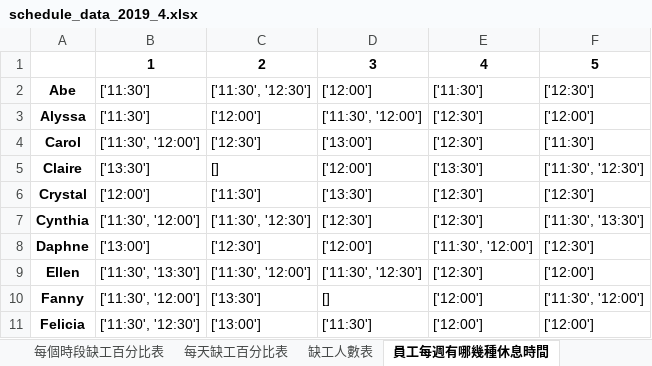
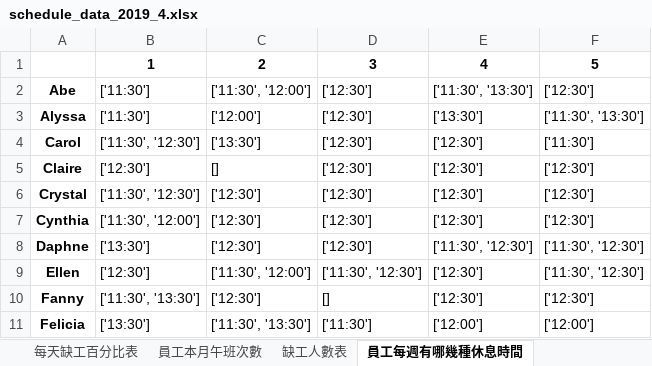
Before and after one commit to h920032/IM_project, an Excel workbook: schedule_data_2019_4.xlsx, sheet 員工每週有哪幾種休息時間, drawn as a sheet; only a part is shown; values as stored, in another font and other column widths than the file's, no borders; the diff covers the shown part only; the diff names each change by its address in the sheet, - before the commit and + after, or states it on an @@ line.

```diff
--- a/schedule_data_2019_4.xlsx (sheet 員工每週有哪幾種休息時間)
+++ b/schedule_data_2019_4.xlsx (sheet 員工每週有哪幾種休息時間)
+sheet tab: 員工本月午班次數
-C2: ['11:30', '12:30']
+C2: ['11:30', '12:00']
-D2: ['12:00']
+D2: ['12:30']
-E2: ['11:30']
+E2: ['11:30', '13:30']
-D3: ['11:30', '12:00']
+D3: ['12:30']
-E3: ['12:30']
+E3: ['13:30']
-F3: ['12:00']
+F3: ['11:30', '13:30']
-B4: ['11:30', '12:00']
+B4: ['11:30', '12:30']
-C4: ['12:30']
+C4: ['13:30']
-D4: ['13:00']
+D4: ['12:30']
-B5: ['13:30']
+B5: ['12:30']
-D5: ['12:00']
+D5: ['12:30']
-E5: ['13:30']
+E5: ['12:30']
-F5: ['11:30', '12:30']
+F5: ['12:30']
-B6: ['12:00']
+B6: ['11:30', '12:30']
-C6: ['11:30']
+C6: ['12:30']
-D6: ['13:30']
+D6: ['12:30']
-C7: ['11:30', '12:30']
+C7: ['12:30']
-F7: ['11:30', '13:30']
+F7: ['12:30']
-B8: ['13:00']
+B8: ['13:30']
-D8: ['12:00']
+D8: ['12:30']
-E8: ['11:30', '12:00']
+E8: ['11:30', '12:30']
-F8: ['12:30']
+F8: ['11:30', '12:30']
-B9: ['11:30', '13:30']
+B9: ['12:30']
-F9: ['12:00']
+F9: ['11:30', '12:30']
-B10: ['11:30', '12:00']
+B10: ['11:30', '13:30']
-C10: ['13:30']
+C10: ['12:30']
-E10: ['12:00']
+E10: ['12:30']
-F10: ['11:30', '12:00']
+F10: ['12:30']
-B11: ['11:30', '12:30']
+B11: ['13:30']
-C11: ['13:00']
+C11: ['11:30', '13:30']
```
Also changed, not shown: 86 edited cells elsewhere in this sheet, sheet 員工排班表, sheet 員工本月晚班次數, sheet 缺工人數表, sheet 每個時段缺工百分比表, 4 other files.
